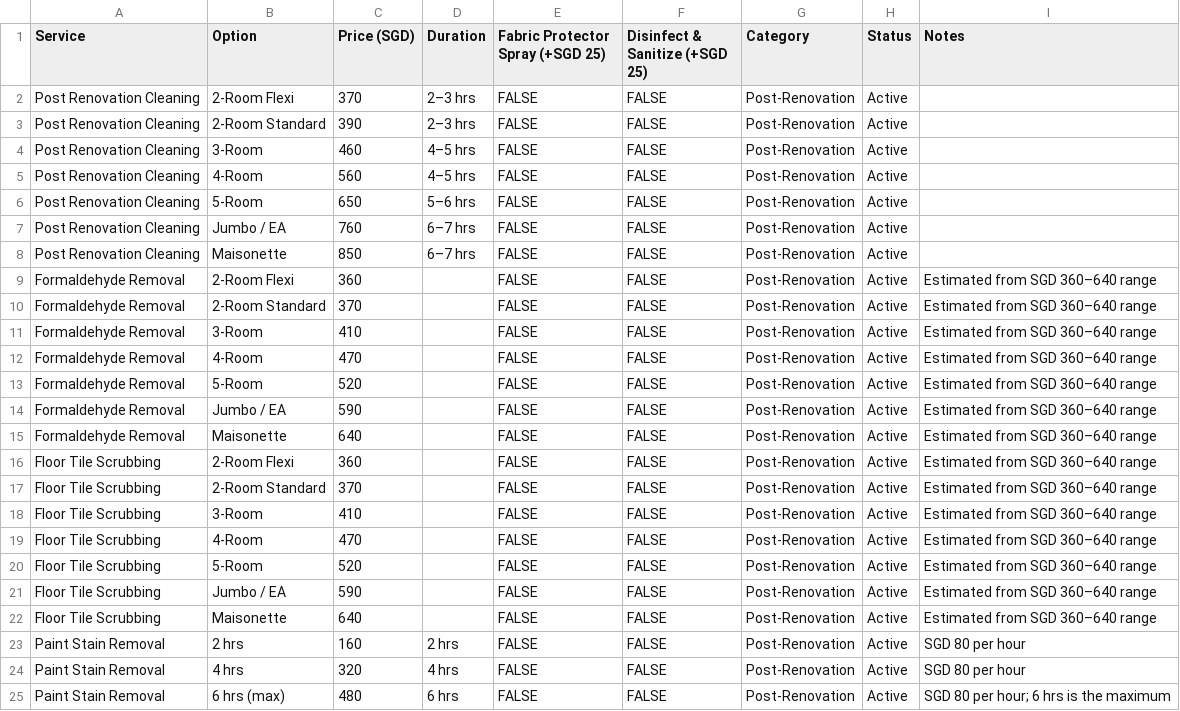
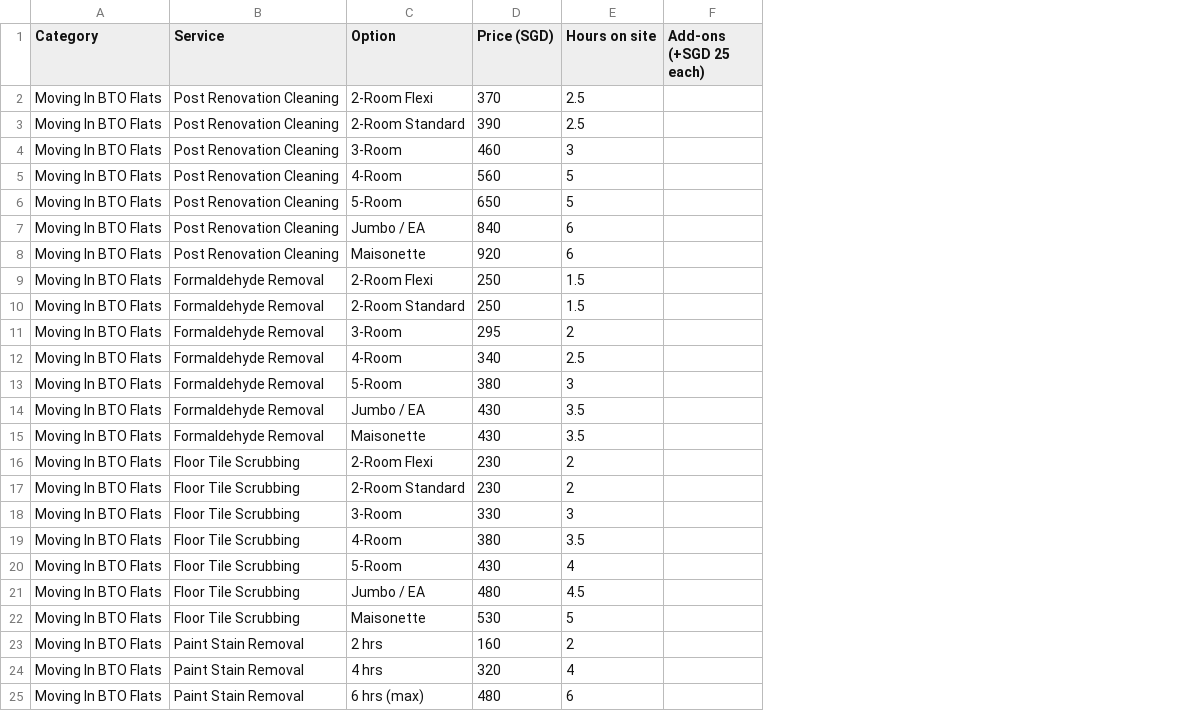
Before and after one commit to shafiqhanapi/beros, a CSV file: supabase/seed/service-catalogue.csv, drawn as a sheet; only a part is shown; removed rows and columns are numbered as before the commit, all else as after; the diff covers the shown part only; the diff names each change by its address in the sheet, - before the commit and + after, or states it on an @@ line.

```diff
--- a/supabase/seed/service-catalogue.csv
+++ b/supabase/seed/service-catalogue.csv
+column A (Category), rows 2-25: all Moving In BTO Flats
-column D (Duration), rows 2-25: 2–3 hrs | 2–3 hrs | 4–5 hrs | 4–5 hrs | 5–6 hrs | 6–7 hrs | 6–7 hrs |  |  |  |  |  |  |  |  |  |  |  |  |  |  | 2 hrs | 4 hrs | 6 hrs
-column E (Fabric Protector Spray (+SGD 25)), rows 2-25: all FALSE
-column F (Disinfect & Sanitize (+SGD 25)), rows 2-25: all FALSE
-column G (Category), rows 2-25: all Post-Renovation
-column H (Status), rows 2-25: all Active
-column I (Notes), rows 9-25: Estimated from SGD 360–640 range | Estimated from SGD 360–640 range | Estimated from SGD 360–640 range | Estimated from SGD 360–640 range | Estimated from SGD 360–640 range | Estimated from SGD 360–640 range | Estimated from SGD 360–640 range | Estimated from SGD 360–640 range | Estimated from SGD 360–640 range | Estimated from SGD 360–640 range | Estimated from SGD 360–640 range | Estimated from SGD 360–640 range | Estimated from SGD 360–640 range | Estimated from SGD 360–640 range | SGD 80 per hour | SGD 80 per hour | SGD 80 per hour; 6 hrs is the maximum
+column E (Hours on site), rows 2-25: 2.5 | 2.5 | 3 | 5 | 5 | 6 | 6 | 1.5 | 1.5 | 2 | 2.5 | 3 | 3.5 | 3.5 | 2 | 2 | 3 | 3.5 | 4 | 4.5 | 5 | 2 | 4 | 6
+column F (Add-ons (+SGD 25 each)), empty
-D7 (Price (SGD)): 760
+D7 (Price (SGD)): 840
-D8 (Price (SGD)): 850
+D8 (Price (SGD)): 920
-D9 (Price (SGD)): 360
+D9 (Price (SGD)): 250
-D10 (Price (SGD)): 370
+D10 (Price (SGD)): 250
-D11 (Price (SGD)): 410
+D11 (Price (SGD)): 295
-D12 (Price (SGD)): 470
+D12 (Price (SGD)): 340
-D13 (Price (SGD)): 520
+D13 (Price (SGD)): 380
-D14 (Price (SGD)): 590
+D14 (Price (SGD)): 430
-D15 (Price (SGD)): 640
+D15 (Price (SGD)): 430
-D16 (Price (SGD)): 360
+D16 (Price (SGD)): 230
-D17 (Price (SGD)): 370
+D17 (Price (SGD)): 230
-D18 (Price (SGD)): 410
+D18 (Price (SGD)): 330
-D19 (Price (SGD)): 470
+D19 (Price (SGD)): 380
-D20 (Price (SGD)): 520
+D20 (Price (SGD)): 430
-D21 (Price (SGD)): 590
+D21 (Price (SGD)): 480
-D22 (Price (SGD)): 640
+D22 (Price (SGD)): 530
```
Also changed, not shown: 20 added rows, 3 removed rows and 17 edited cells elsewhere in this file, 1 other file.
